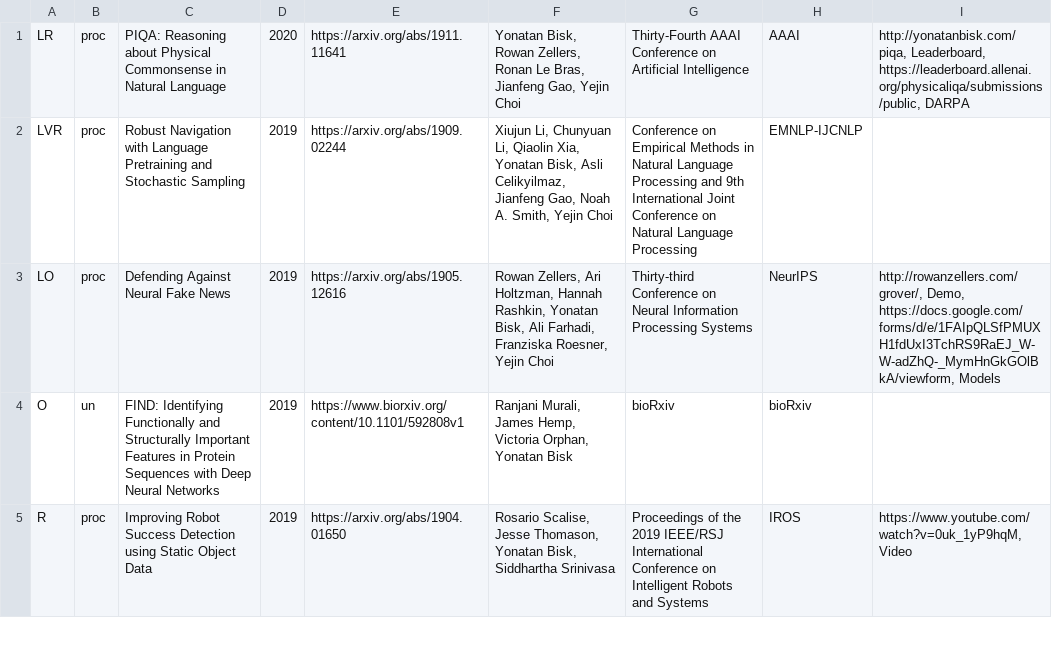
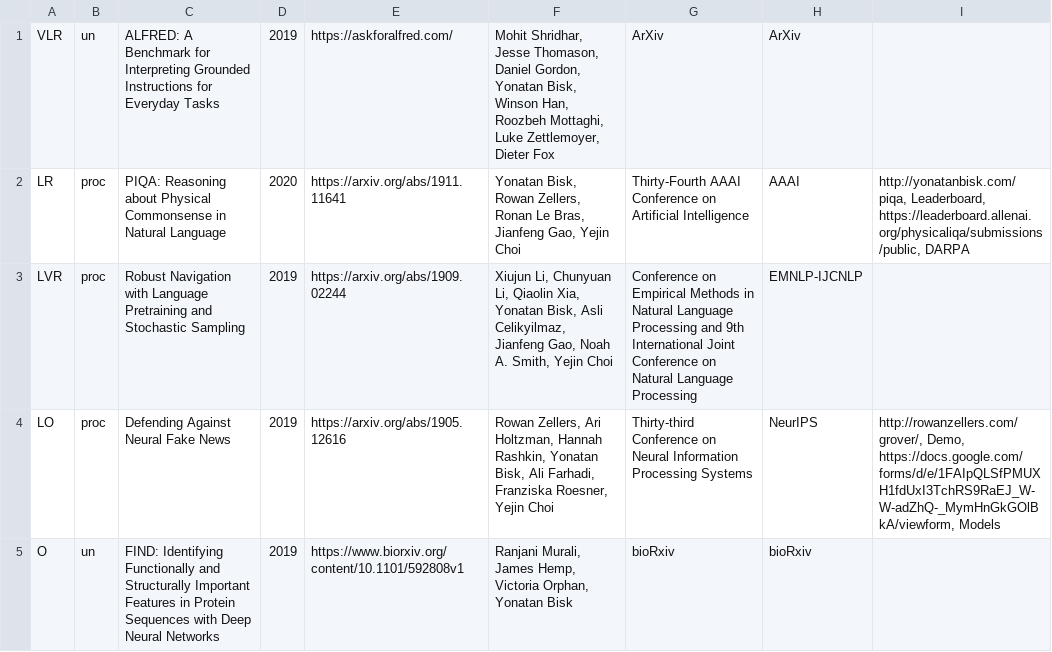
Before and after one commit to ybisk/ybisk.github.io, a TSV file: publications.tsv, drawn as a sheet; only a part is shown; the shorter side is filled out with more unchanged rows; the diff names each change by its address in the sheet, - before the commit and + after, or states it on an @@ line.

Commit message:
alfred arxiv

```diff
--- a/publications.tsv
+++ b/publications.tsv
+row 1: VLR | un | ALFRED: A Benchmark for Interpreting Grounded Instructions for Everyday Tasks | 2019 | https://askforalfred.com/ | Mohit Shridhar, Jesse Thomason, Daniel Gordon, Yonatan Bisk, Winson Han, Roozbeh Mottaghi, Luke Zettlemoyer, Dieter Fox | ArXiv | ArXiv
```
Also changed, not shown: 1 other file.
